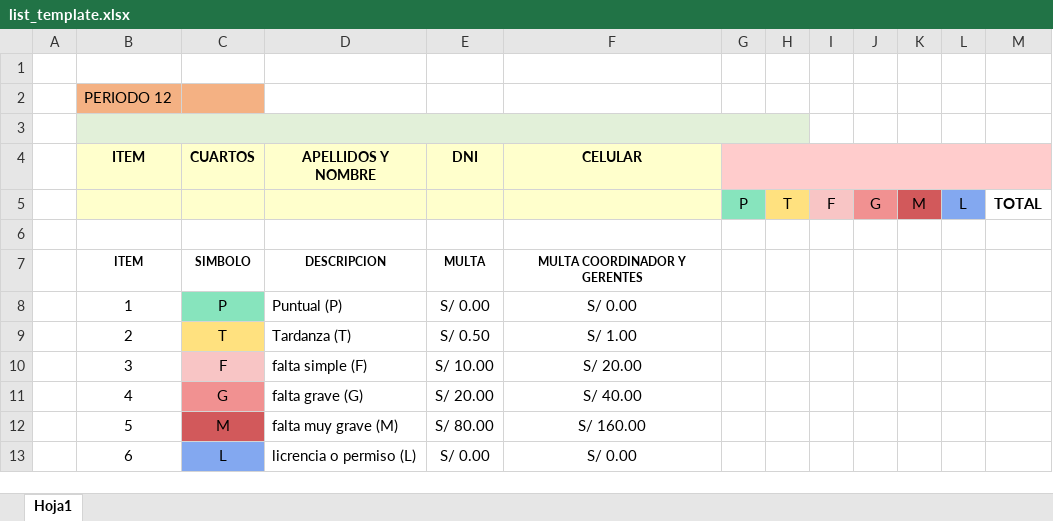
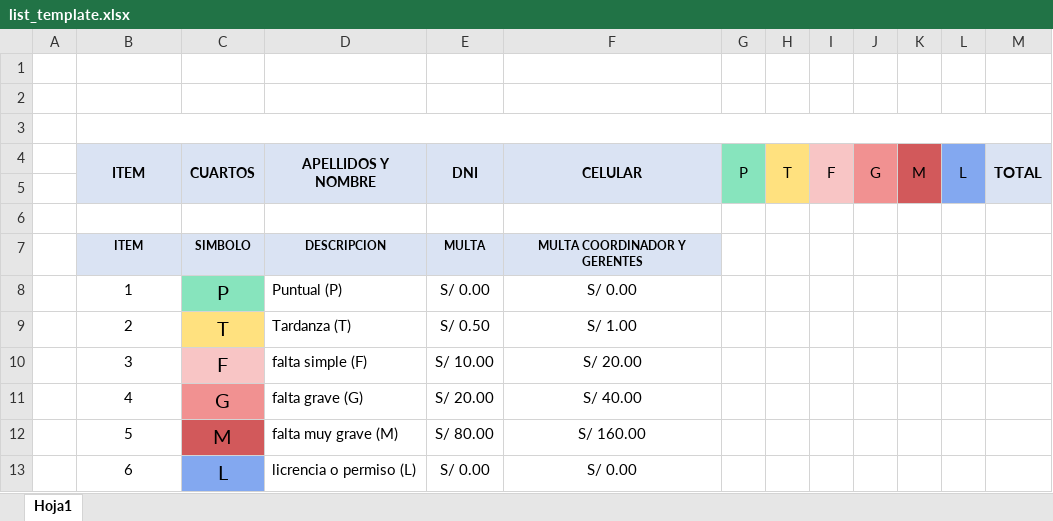
Before and after one commit to juancotrado/quisvar_proyect_ft, an Excel workbook: public/templates/list_template.xlsx, sheet Hoja1, drawn as a sheet; values as stored, in another font and other column widths than the file's, no borders; removed rows and columns are numbered as before the commit, all else as after; the diff names each change by its address in the sheet, - before the commit and + after, or states it on an @@ line.

```diff
--- a/public/templates/list_template.xlsx (sheet Hoja1)
+++ b/public/templates/list_template.xlsx (sheet Hoja1)
-row 2:  | PERIODO 12
-B2:H2 fill: #E2F0D9
+B2:H2 fill: none
-B3:H3 merged
-row 3:  | ITEM | CUARTOS | APELLIDOS Y NOMBRE | DNI | CELULAR
+row 3: (empty)
-B3:F3 fill: #FFFFCC
+B3:F3 fill: none
+B3:M3 merged
-G3:M3 fill: #FFCCCC
+G3:M3 fill: none
-G4:M4 merged
-B4: (empty)
+B4: ITEM
-B4:F4 fill: #FFFFCC
+B4:F4 fill: #DAE3F3
+B4:B5 merged
-C4: (empty)
+C4: CUARTOS
+C4:C5 merged
-D4: (empty)
+D4: APELLIDOS Y NOMBRE
+D4:D5 merged
-E4: (empty)
+E4: DNI
+E4:E5 merged
-F4: (empty)
+F4: CELULAR
+F4:F5 merged
+G4:G5 merged
+H4:H5 merged
+I4:I5 merged
+J4:J5 merged
+K4:K5 merged
+L4:L5 merged
-M4 fill: none
+M4 fill: #DAE3F3
+M4:M5 merged
+row 5: (empty)
-B7:F7 fill: none
+B7:F7 fill: #DAE3F3
@@ C8:C13 text size: larger @@
```
Also changed, not shown: public/templates/list_daily_template.xlsx.
